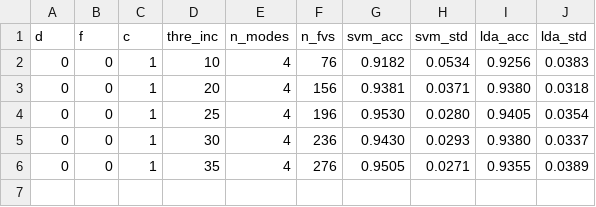
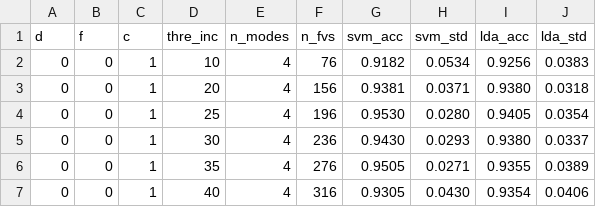
Before and after one commit to vesrozeno/shape-analysis-CN-FV, a CSV file: codes/results_fish2.csv, drawn as a sheet.

Commit message:
update

```diff
--- a/codes/results_fish2.csv
+++ b/codes/results_fish2.csv
@@ -6 +6,2 @@ d,f,c,thre_inc,n_modes,n_fvs,svm_acc,svm_std,lda_acc,lda_std
 0,0,1,35,4,276,0.9505,0.0271,0.9355,0.0389
+0,0,1,40,4,316,0.9305,0.0430,0.9354,0.0406
```
